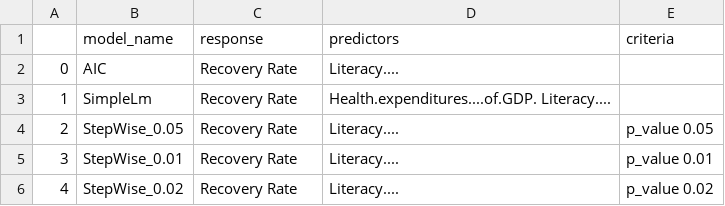
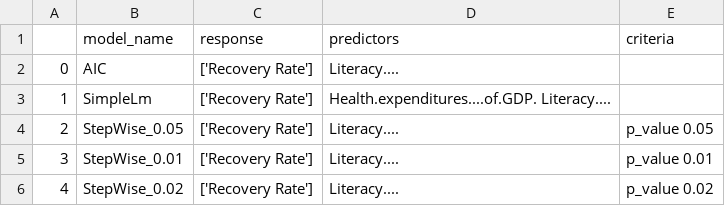
Before and after one commit to 10yung/Mobot, a CSV file: data/model/covid19_modeled.csv, drawn as a sheet.

Commit message:
refactor, add model register object to wrap model execute plan

```diff
--- a/data/model/covid19_modeled.csv
+++ b/data/model/covid19_modeled.csv
@@ -1,6 +1,6 @@
 ,model_name,response,predictors,criteria
-0,AIC,Recovery Rate,Literacy....,
-1,SimpleLm,Recovery Rate,Health.expenditures....of.GDP. Literacy....,
-2,StepWise_0.05,Recovery Rate,Literacy....,p_value 0.05
-3,StepWise_0.01,Recovery Rate,Literacy....,p_value 0.01
-4,StepWise_0.02,Recovery Rate,Literacy....,p_value 0.02
+0,AIC,['Recovery Rate'],Literacy....,
+1,SimpleLm,['Recovery Rate'],Health.expenditures....of.GDP. Literacy....,
+2,StepWise_0.05,['Recovery Rate'],Literacy....,p_value 0.05
+3,StepWise_0.01,['Recovery Rate'],Literacy....,p_value 0.01
+4,StepWise_0.02,['Recovery Rate'],Literacy....,p_value 0.02
```
Also changed, not shown: 2 other files.
